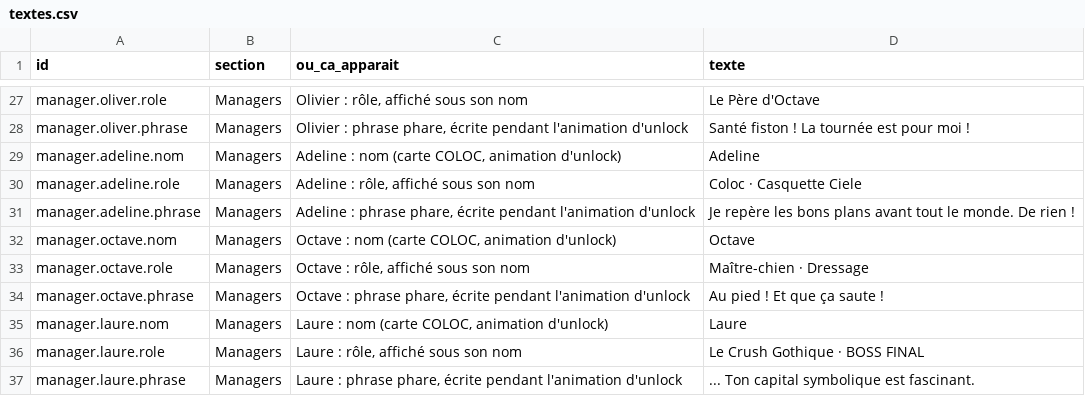
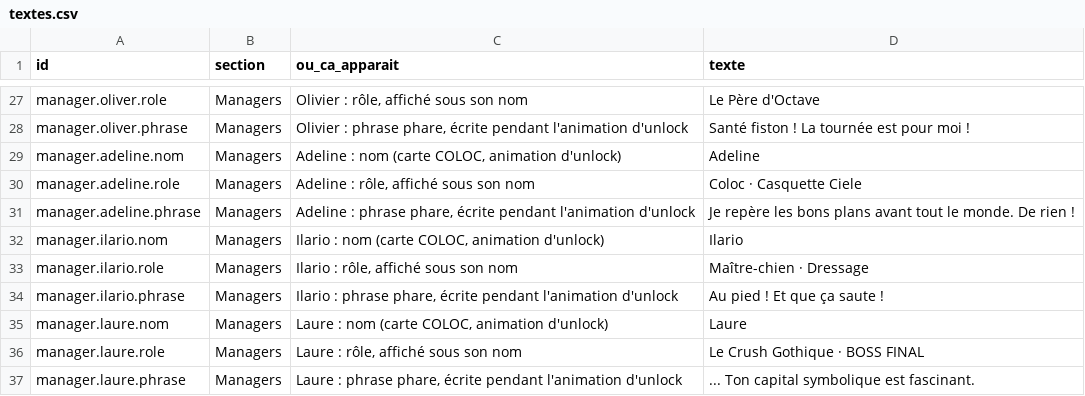
Before and after one commit to ilarioaubry/XP-Le-jeu, a CSV file: data/textes.csv, drawn as a sheet; only a part is shown, gaps mark what is left out.

```diff
--- a/data/textes.csv
+++ b/data/textes.csv
@@ -31,5 +31,5 @@ manager.adeline.role;Managers;Adeline : rôle, affiché sous son nom;Coloc · Ca
 manager.adeline.phrase;Managers;Adeline : phrase phare, écrite pendant l'animation d'unlock;Je repère les bons plans avant tout le monde. De rien !
-manager.octave.nom;Managers;Octave : nom (carte COLOC, animation d'unlock);Octave
-manager.octave.role;Managers;Octave : rôle, affiché sous son nom;Maître-chien · Dressage
-manager.octave.phrase;Managers;Octave : phrase phare, écrite pendant l'animation d'unlock;Au pied ! Et que ça saute !
+manager.ilario.nom;Managers;Ilario : nom (carte COLOC, animation d'unlock);Ilario
+manager.ilario.role;Managers;Ilario : rôle, affiché sous son nom;Maître-chien · Dressage
+manager.ilario.phrase;Managers;Ilario : phrase phare, écrite pendant l'animation d'unlock;Au pied ! Et que ça saute !
 manager.laure.nom;Managers;Laure : nom (carte COLOC, animation d'unlock);Laure
```
Also changed, not shown: 5 other files.
